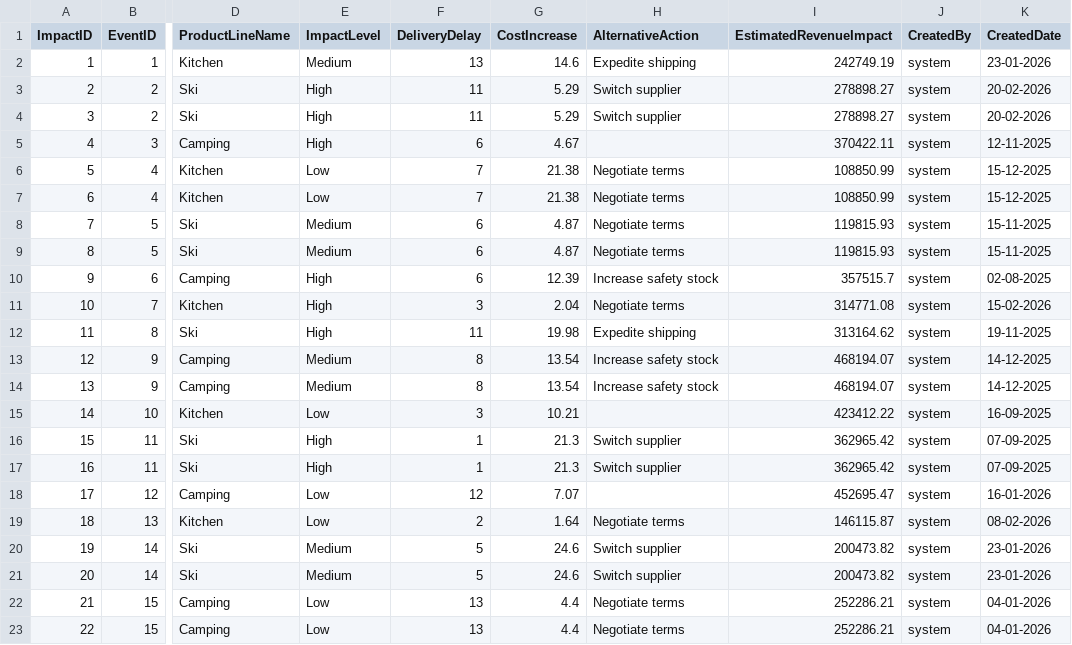
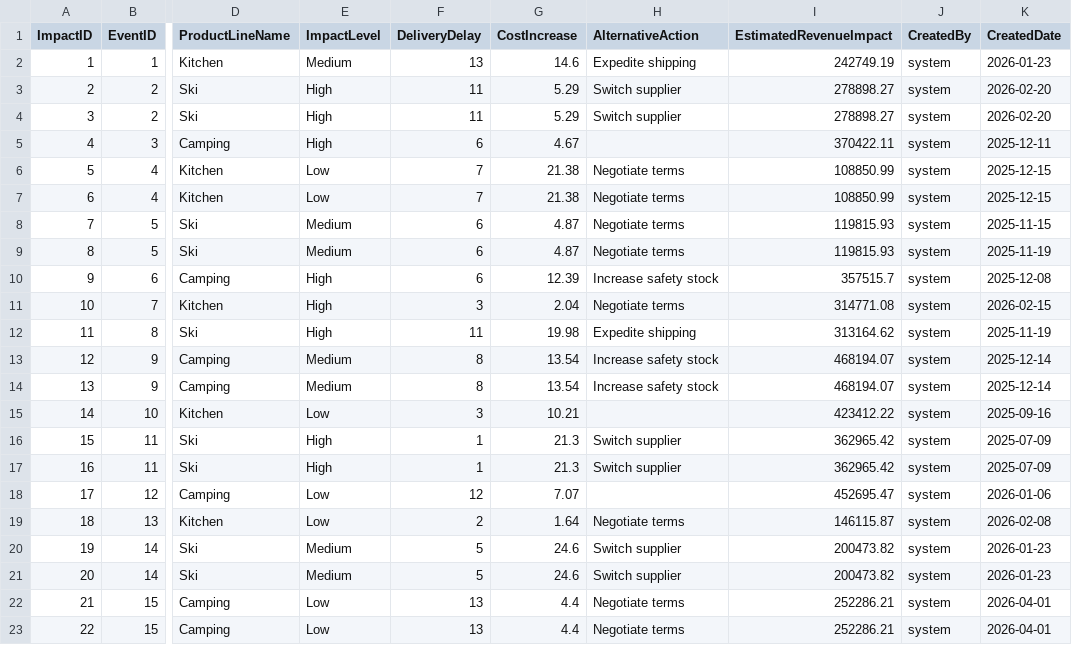
Before and after one commit to microsoft/microsoft-iq-solution-accelerator, a CSV file: infra/fabric/data/supplychain/SupplyChainEventImpacts_Sample.csv, drawn as a sheet; only a part is shown, gaps mark what is left out; the diff names each change by its address in the sheet, - before the commit and + after, or states it on an @@ line.

```diff
--- a/infra/fabric/data/supplychain/SupplyChainEventImpacts_Sample.csv
+++ b/infra/fabric/data/supplychain/SupplyChainEventImpacts_Sample.csv
-K2 (CreatedDate): 23-01-2026
+K2 (CreatedDate): 2026-01-23
-K3:K4 (CreatedDate): 20-02-2026
+K3:K4 (CreatedDate): 2026-02-20
-K5 (CreatedDate): 12-11-2025
+K5 (CreatedDate): 2025-12-11
-K6:K7 (CreatedDate): 15-12-2025
+K6:K7 (CreatedDate): 2025-12-15
-K8 (CreatedDate): 15-11-2025
+K8 (CreatedDate): 2025-11-15
-K9 (CreatedDate): 15-11-2025
+K9 (CreatedDate): 2025-11-19
-K10 (CreatedDate): 02-08-2025
+K10 (CreatedDate): 2025-12-08
-K11 (CreatedDate): 15-02-2026
+K11 (CreatedDate): 2026-02-15
-K12 (CreatedDate): 19-11-2025
+K12 (CreatedDate): 2025-11-19
-K13:K14 (CreatedDate): 14-12-2025
+K13:K14 (CreatedDate): 2025-12-14
-K15 (CreatedDate): 16-09-2025
+K15 (CreatedDate): 2025-09-16
-K16:K17 (CreatedDate): 07-09-2025
+K16:K17 (CreatedDate): 2025-07-09
-K18 (CreatedDate): 16-01-2026
+K18 (CreatedDate): 2026-01-06
-K19 (CreatedDate): 08-02-2026
+K19 (CreatedDate): 2026-02-08
-K20:K21 (CreatedDate): 23-01-2026
+K20:K21 (CreatedDate): 2026-01-23
-K22:K23 (CreatedDate): 04-01-2026
+K22:K23 (CreatedDate): 2026-04-01
```
Also changed, not shown: 6 other files.
